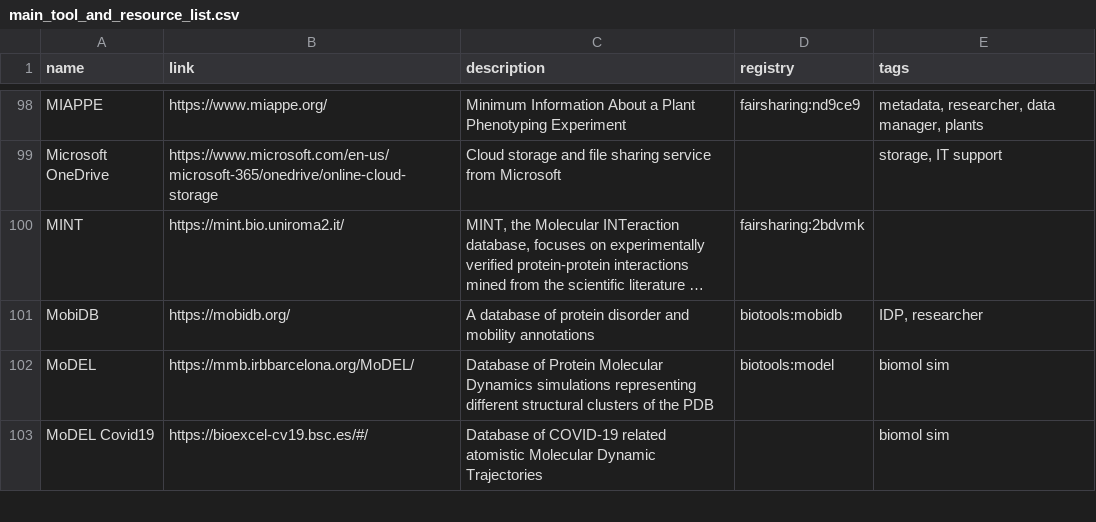
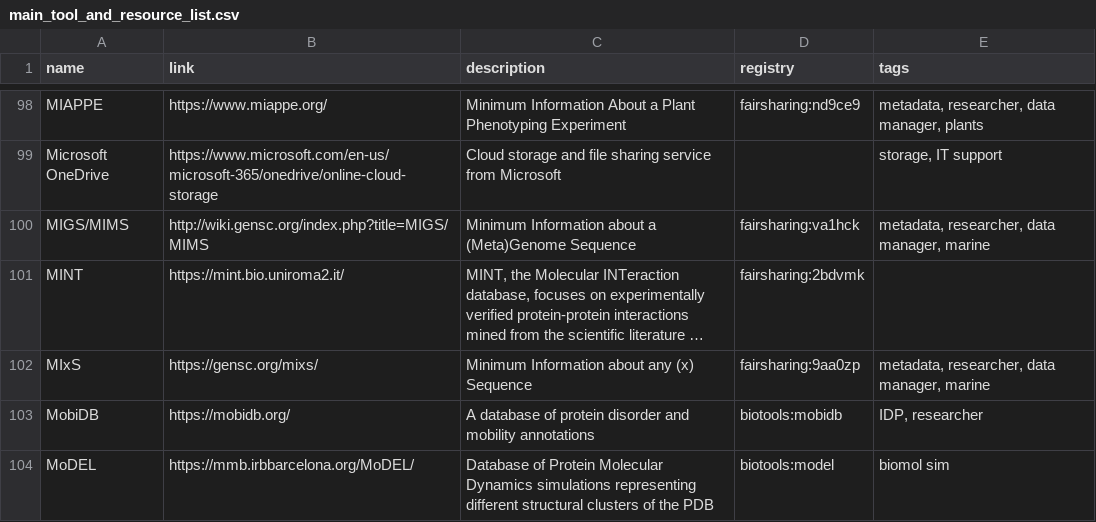
Before and after one commit to elixir-europe/rdmkit, a CSV file: _data/main_tool_and_resource_list.csv, drawn as a sheet; only a part is shown, gaps mark what is left out; the shorter side is filled out with more unchanged rows; long unchanged cells end in …; the diff names each change by its address in the sheet, - before the commit and + after, or states it on an @@ line.

Commit message:
marine tools added to tools table

```diff
--- a/_data/main_tool_and_resource_list.csv
+++ b/_data/main_tool_and_resource_list.csv
+row 100: MIGS/MIMS | http://wiki.gensc.org/index.php?title=MIGS/MIMS | Minimum Information about a (Meta)Genome Sequence | fairsharing:va1hck | metadata, researcher, data manager, marine
+row 102: MIxS | https://gensc.org/mixs/ | Minimum Information about any (x) Sequence | fairsharing:9aa0zp | metadata, researcher, data manager, marine
```
Also changed, not shown: 1 other file.
